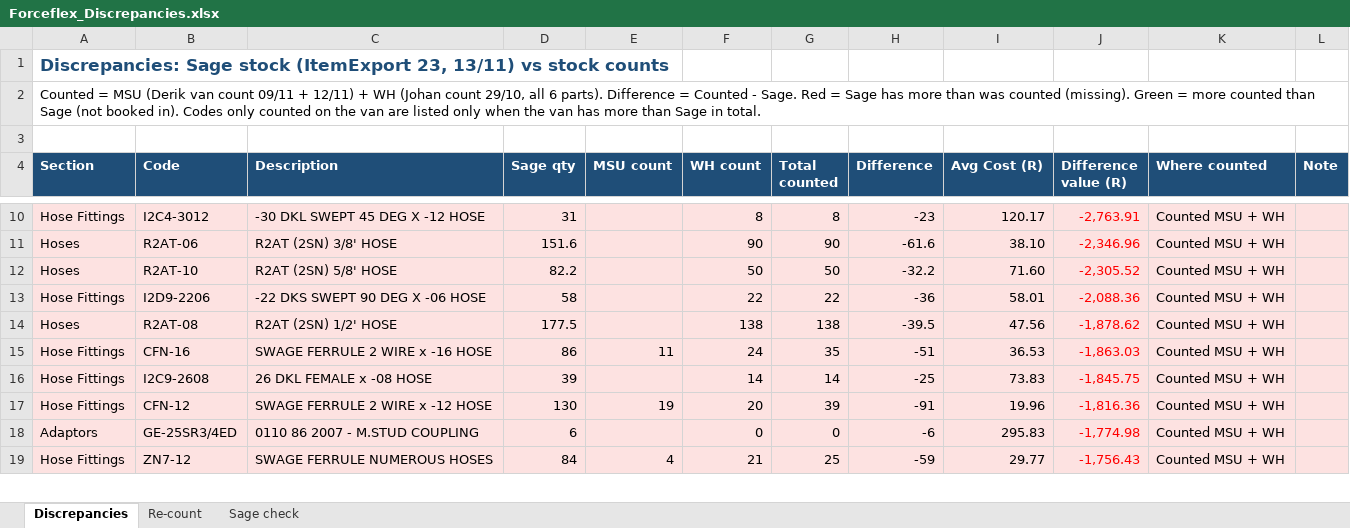
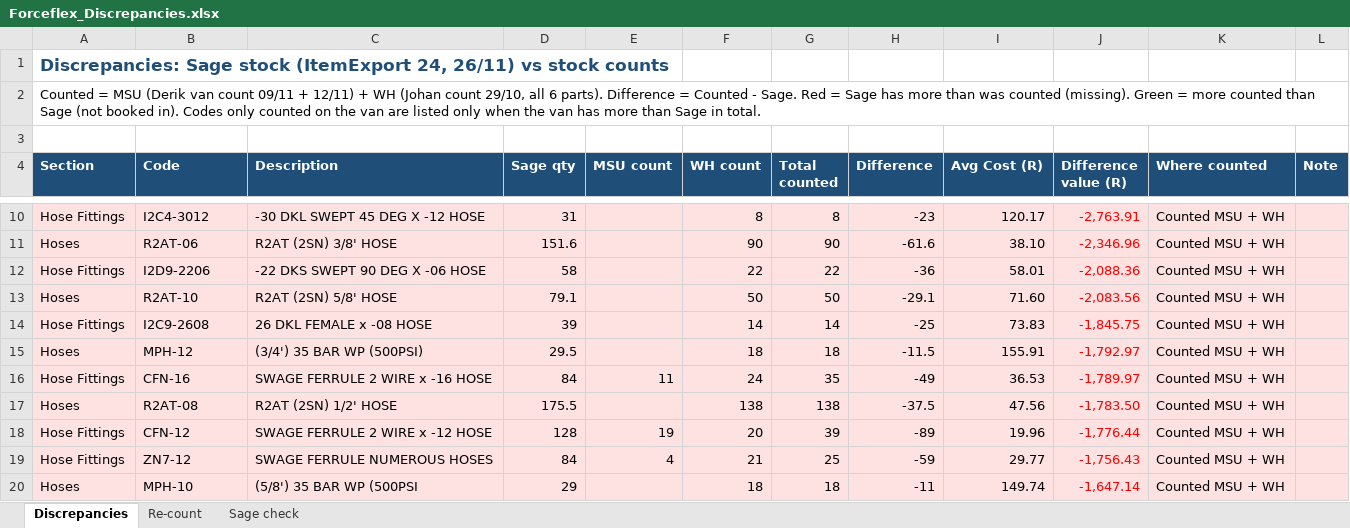
Before and after one commit to MichaelB1300/Forceflex-stock-live, an Excel workbook: Forceflex_Discrepancies.xlsx, sheet Discrepancies, drawn as a sheet; only a part is shown, gaps mark what is left out; values as stored, in another font and other column widths than the file's, no borders; charts and pictures not drawn; removed rows and columns are numbered as before the commit, all else as after; the diff covers the shown part only; the diff names each change by its address in the sheet, - before the commit and + after, or states it on an @@ line.

```diff
--- a/Forceflex_Discrepancies.xlsx (sheet Discrepancies)
+++ b/Forceflex_Discrepancies.xlsx (sheet Discrepancies)
-A1 (Section): …stock (ItemExport 23, 13/11) vs stock…
+A1 (Section): …stock (ItemExport 24, 26/11) vs stock…
-row 12: Hoses | R2AT-10 | R2AT (2SN) 5/8' HOSE | 82.2 |  | 50 | 50 | -32.2 | 71.60 | -2,305.52 | Counted MSU + WH
-row 14: Hoses | R2AT-08 | R2AT (2SN) 1/2' HOSE | 177.5 |  | 138 | 138 | -39.5 | 47.56 | -1,878.62 | Counted MSU + WH
-row 15: Hose Fittings | CFN-16 | SWAGE FERRULE 2 WIRE x -16 HOSE | 86 | 11 | 24 | 35 | -51 | 36.53 | -1,863.03 | Counted MSU + WH
+row 13: Hoses | R2AT-10 | R2AT (2SN) 5/8' HOSE | 79.1 |  | 50 | 50 | -29.1 | 71.60 | -2,083.56 | Counted MSU + WH
+row 15: Hoses | MPH-12 | (3/4') 35 BAR WP (500PSI) | 29.5 |  | 18 | 18 | -11.5 | 155.91 | -1,792.97 | Counted MSU + WH
+row 16: Hose Fittings | CFN-16 | SWAGE FERRULE 2 WIRE x -16 HOSE | 84 | 11 | 24 | 35 | -49 | 36.53 | -1,789.97 | Counted MSU + WH
+row 17: Hoses | R2AT-08 | R2AT (2SN) 1/2' HOSE | 175.5 |  | 138 | 138 | -37.5 | 47.56 | -1,783.50 | Counted MSU + WH
-D18 (Sage qty): 130
+D18 (Sage qty): 128
-H18 (Difference): -91
+H18 (Difference): -89
-J18 (Difference value (R)): -1,816.36
+J18 (Difference value (R)): -1,776.44
-row 18: Adaptors | GE-25SR3/4ED | 0110 86 2007 - M.STUD COUPLING | 6 |  | 0 | 0 | -6 | 295.83 | -1,774.98 | Counted MSU + WH
+row 20: Hoses | MPH-10 | (5/8') 35 BAR WP (500PSI | 29 |  | 18 | 18 | -11 | 149.74 | -1,647.14 | Counted MSU + WH
```
Also changed, not shown: 18 added rows, 30 removed rows and 14 edited cells elsewhere in this sheet, sheet Sage check, sheet Re-count, formulas that keep their value, Forceflex_Discrepancies_List.xlsx, Forceflex_Sage_Fix_Checklist.xlsx, 6 other files.
